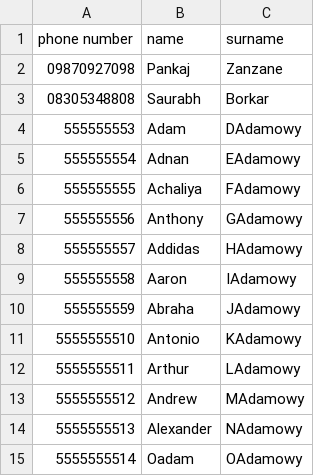
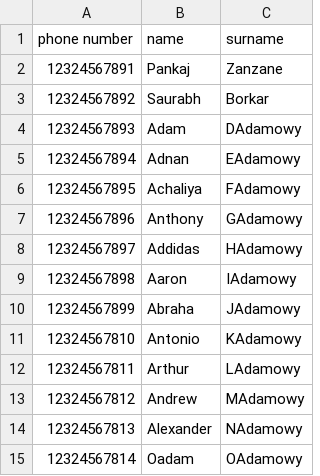
Before and after one commit to pankajzanzanefidel/TestMessage, a CSV file: app/src/main/res/raw/stats.csv, drawn as a sheet.

```diff
--- a/app/src/main/res/raw/stats.csv
+++ b/app/src/main/res/raw/stats.csv
@@ -1,15 +1,15 @@
 phone number,name,surname
-09870927098,Pankaj,Zanzane
-08305348808,Saurabh,Borkar
-555555553,Adam,DAdamowy
-555555554,Adnan,EAdamowy
-555555555,Achaliya,FAdamowy
-555555556,Anthony,GAdamowy
-555555557,Addidas,HAdamowy
-555555558,Aaron,IAdamowy
-555555559,Abraha,JAdamowy
-5555555510,Antonio,KAdamowy
-5555555511,Arthur,LAdamowy
-5555555512,Andrew,MAdamowy
-5555555513,Alexander,NAdamowy
-5555555514,Oadam,OAdamowy
+12324567891,Pankaj,Zanzane
+12324567892,Saurabh,Borkar
+12324567893,Adam,DAdamowy
+12324567894,Adnan,EAdamowy
+12324567895,Achaliya,FAdamowy
+12324567896,Anthony,GAdamowy
+12324567897,Addidas,HAdamowy
+12324567898,Aaron,IAdamowy
+12324567899,Abraha,JAdamowy
+12324567810,Antonio,KAdamowy
+12324567811,Arthur,LAdamowy
+12324567812,Andrew,MAdamowy
+12324567813,Alexander,NAdamowy
+12324567814,Oadam,OAdamowy
```
Also changed, not shown: 9 other files.
